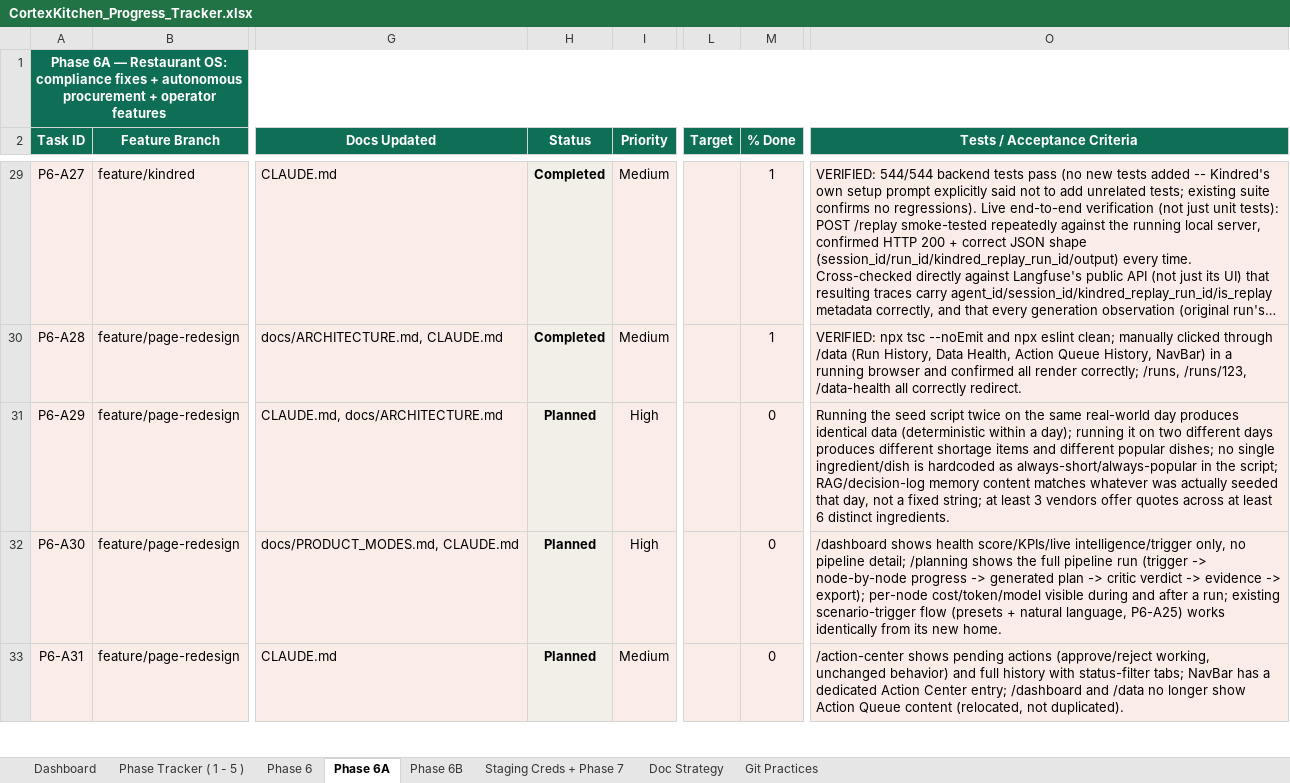
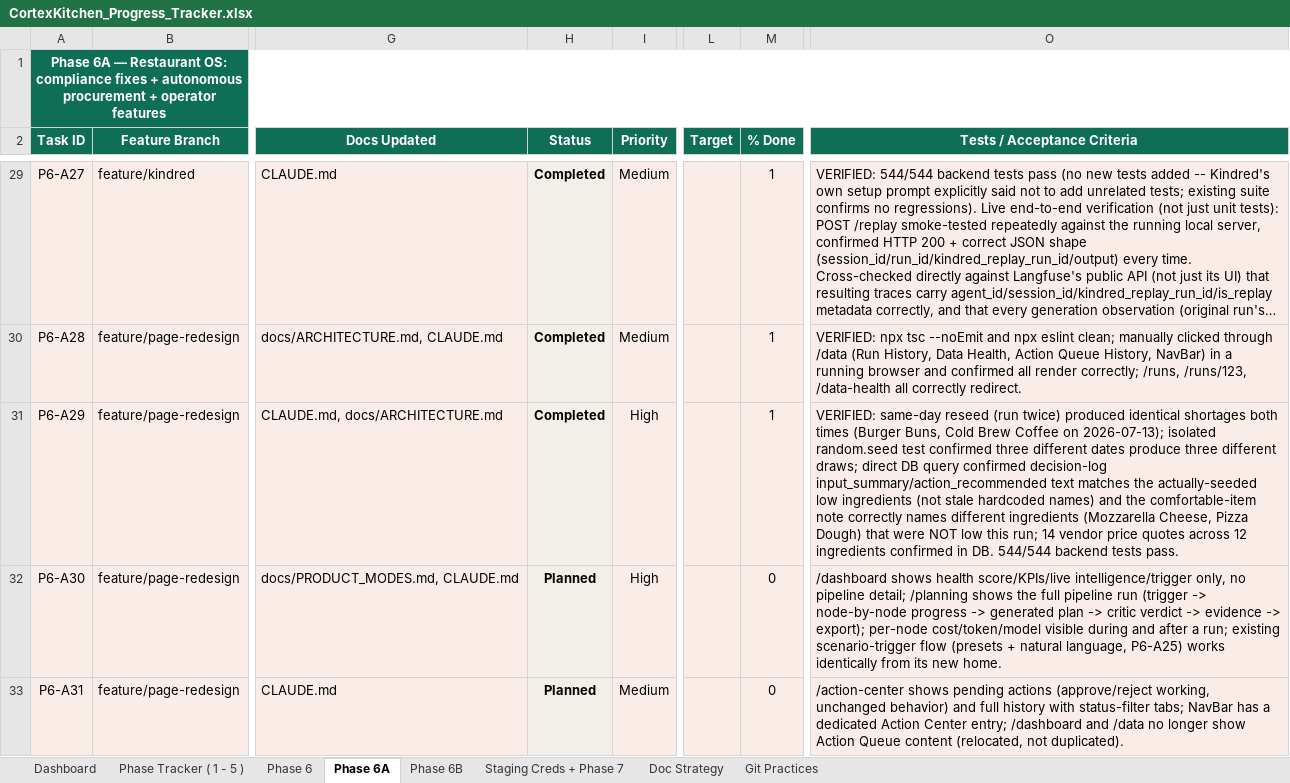
Before and after one commit to anoushka45/cortexkitchen, an Excel workbook: CortexKitchen_Progress_Tracker.xlsx, sheet Phase 6A, drawn as a sheet; only a part is shown, gaps mark what is left out; long unchanged cells end in …; values as stored, in another font and other column widths than the file's, no borders; the diff names each change by its address in the sheet, - before the commit and + after, or states it on an @@ line.

Commit message:
tracker: mark P6-A29 (seed data redesign) Completed

```diff
--- a/CortexKitchen_Progress_Tracker.xlsx (sheet Phase 6A)
+++ b/CortexKitchen_Progress_Tracker.xlsx (sheet Phase 6A)
-H31 (Status): Planned
+H31 (Status): Completed
-M31 (% Done): 0
+M31 (% Done): 1
-O31 (Tests / Acceptance Criteria): Running the seed script twice on the same real-world day produces identical data (deterministic within a day); running it on two different days produces different shortage items and different popular dishes; no single ingredient/dish is hardcoded as always-short/always-popular in the script; RAG/decision-log memory content matches whatever was actually seeded that day, not a fixed string; at least 3 vendors offer quotes across at least 6 distinct ingredients.
+O31 (Tests / Acceptance Criteria): VERIFIED: same-day reseed (run twice) produced identical shortages both times (Burger Buns, Cold Brew Coffee on 2026-07-13); isolated random.seed test confirmed three different dates produce three different draws; direct DB query confirmed decision-log input_summary/action_recommended text matches the actually-seeded low ingredients (not stale hardcoded names) and the comfortable-item note correctly names different ingredients (Mozzarella Cheese, Pizza Dough) that were NOT low this run; 14 vendor price quotes across 12 ingredients confirmed in DB. 544/544 backend tests pass.
```
